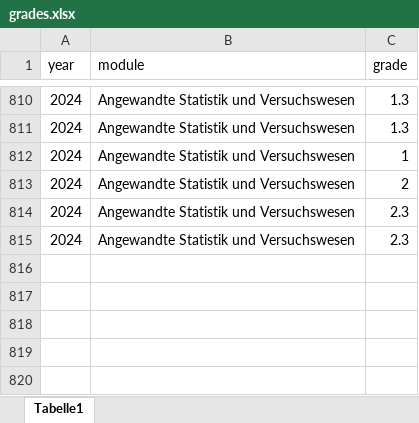
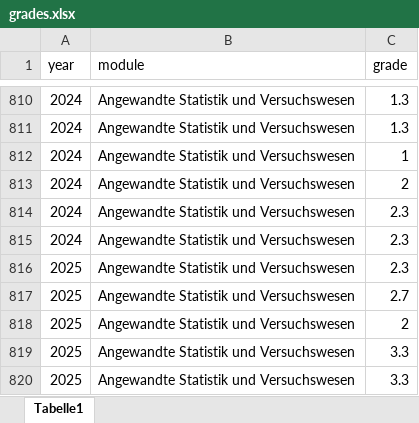
Before and after one commit to jkruppa/archive, an Excel workbook: _docs/grades.xlsx, sheet Tabelle1, drawn as a sheet; only a part is shown, gaps mark what is left out; values as stored, in another font and other column widths than the file's, no borders; the diff names each change by its address in the sheet, - before the commit and + after, or states it on an @@ line.

Commit message:
Update grades.xlsx

```diff
--- a/_docs/grades.xlsx (sheet Tabelle1)
+++ b/_docs/grades.xlsx (sheet Tabelle1)
+row 816: 2025 | Angewandte Statistik und Versuchswesen | 2.3
+row 817: 2025 | Angewandte Statistik und Versuchswesen | 2.7
+row 818: 2025 | Angewandte Statistik und Versuchswesen | 2
+row 819: 2025 | Angewandte Statistik und Versuchswesen | 3.3
+row 820: 2025 | Angewandte Statistik und Versuchswesen | 3.3
```
